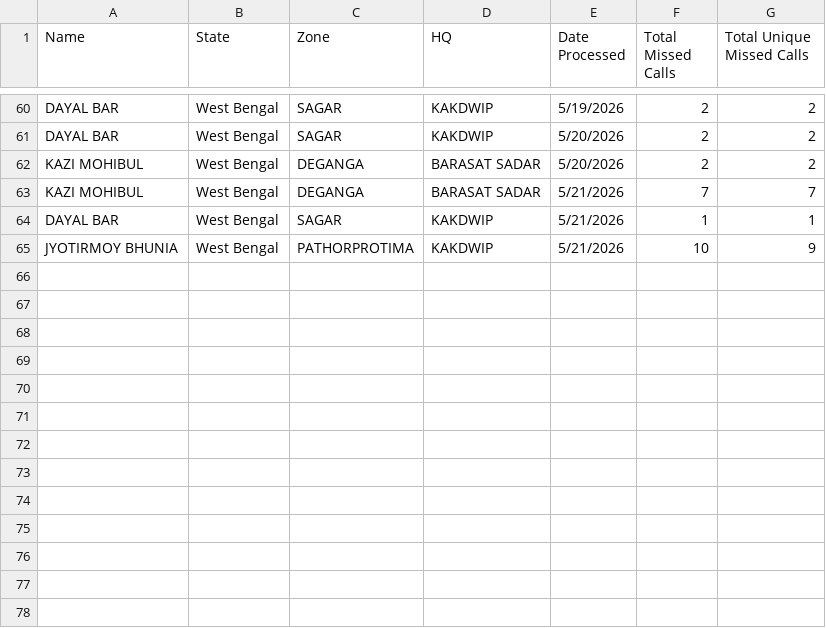
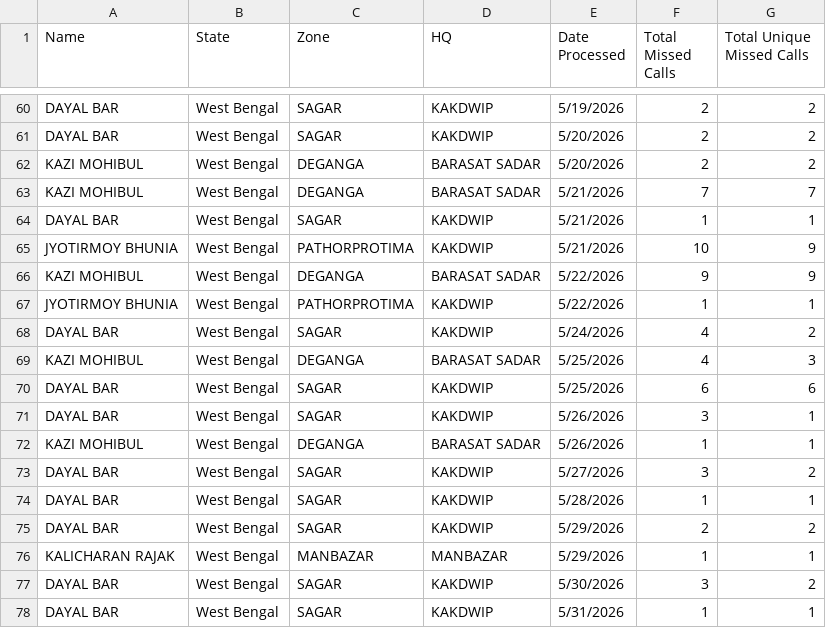
Before and after one commit to dsankush/farmology-dashboard, a CSV file: reference.csv, drawn as a sheet; only a part is shown, gaps mark what is left out.

```diff
--- a/reference.csv
+++ b/reference.csv
@@ -65 +65,14 @@ DAYAL BAR,West Bengal,SAGAR,KAKDWIP,5/21/2026,1,1
 JYOTIRMOY BHUNIA,West Bengal,PATHORPROTIMA,KAKDWIP,5/21/2026,10,9
+KAZI MOHIBUL,West Bengal,DEGANGA,BARASAT SADAR,5/22/2026,9,9
+JYOTIRMOY BHUNIA,West Bengal,PATHORPROTIMA,KAKDWIP,5/22/2026,1,1
+DAYAL BAR,West Bengal,SAGAR,KAKDWIP,5/24/2026,4,2
+KAZI MOHIBUL,West Bengal,DEGANGA,BARASAT SADAR,5/25/2026,4,3
+DAYAL BAR,West Bengal,SAGAR,KAKDWIP,5/25/2026,6,6
+DAYAL BAR,West Bengal,SAGAR,KAKDWIP,5/26/2026,3,1
+KAZI MOHIBUL,West Bengal,DEGANGA,BARASAT SADAR,5/26/2026,1,1
+DAYAL BAR,West Bengal,SAGAR,KAKDWIP,5/27/2026,3,2
+DAYAL BAR,West Bengal,SAGAR,KAKDWIP,5/28/2026,1,1
+DAYAL BAR,West Bengal,SAGAR,KAKDWIP,5/29/2026,2,2
+KALICHARAN RAJAK,West Bengal,MANBAZAR,MANBAZAR,5/29/2026,1,1
+DAYAL BAR,West Bengal,SAGAR,KAKDWIP,5/30/2026,3,2
+DAYAL BAR,West Bengal,SAGAR,KAKDWIP,5/31/2026,1,1
```
Also changed, not shown: data.csv, mc_data.csv.
